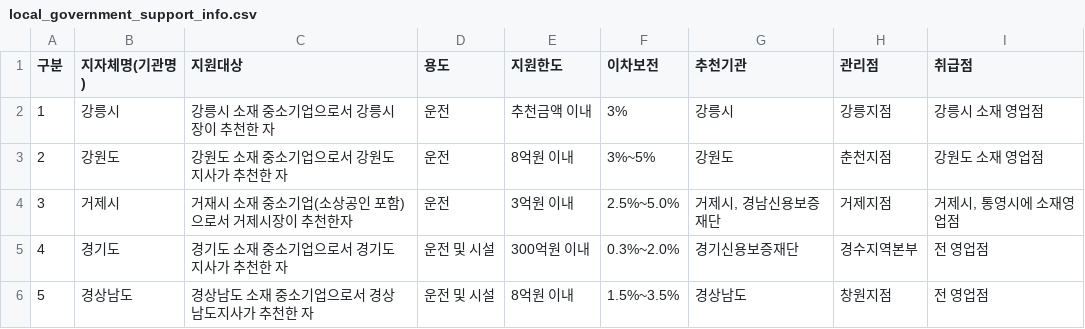
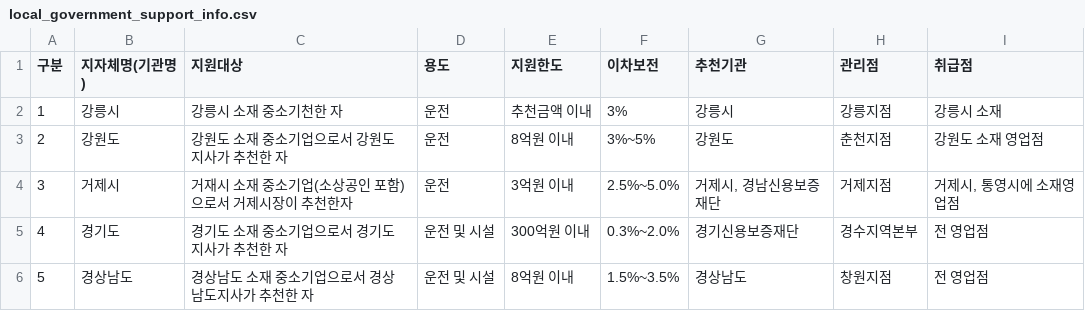
Before and after one commit to sung9020/ecological_info, a CSV file: local_government_support_info.csv, drawn as a sheet; only a part is shown.

```diff
--- a/local_government_support_info.csv
+++ b/local_government_support_info.csv
@@ -1,3 +1,3 @@
 구분,지자체명(기관명),지원대상,용도,지원한도,이차보전,추천기관,관리점,취급점
-1,강릉시,강릉시 소재 중소기업으로서 강릉시장이 추천한 자,운전,추천금액 이내,3%,강릉시,강릉지점,강릉시 소재 영업점
+1,강릉시,강릉시 소재 중소기천한 자,운전,추천금액 이내,3%,강릉시,강릉지점,강릉시 소재
 2,강원도,강원도 소재 중소기업으로서 강원도지사가 추천한 자,운전,8억원 이내,3%~5%,강원도,춘천지점,강원도 소재 영업점
```
Also changed, not shown: 5 other files.
